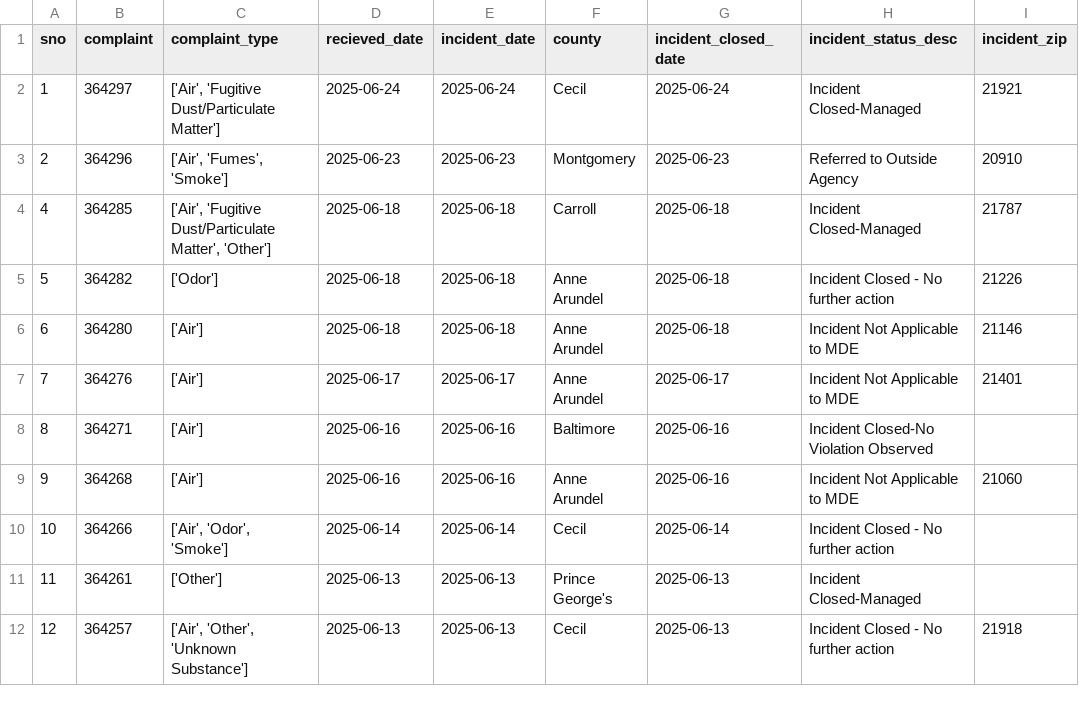
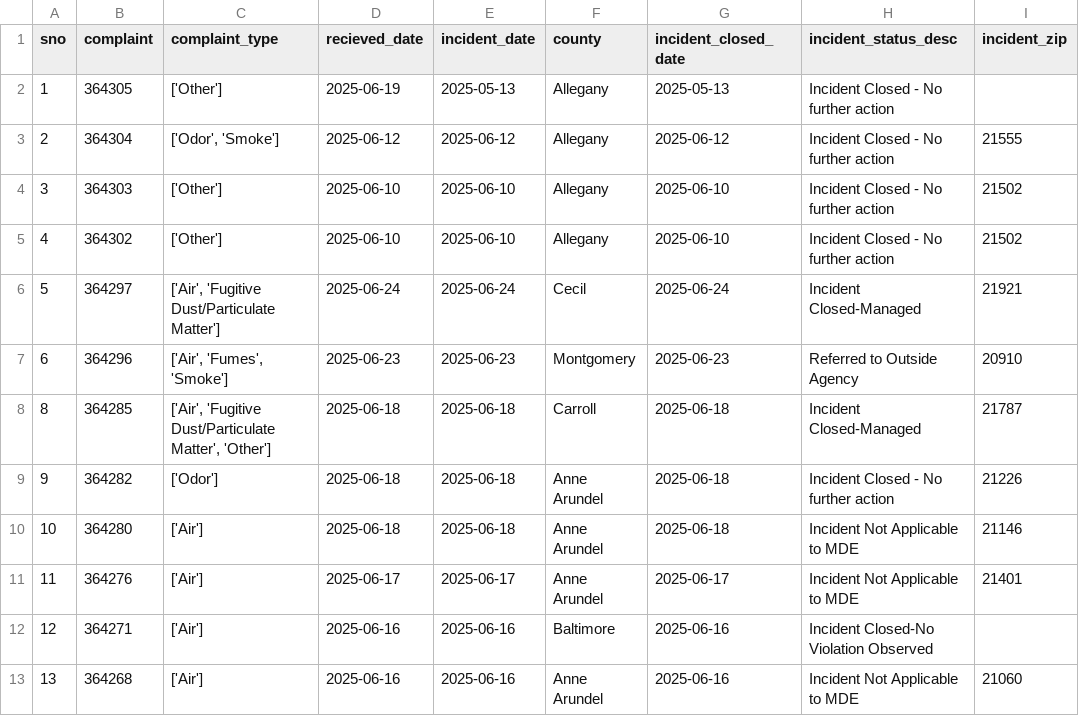
Before and after one commit to gguerrei/live-nicar-pipeline, a CSV file: exported_data/all_complaints.csv, drawn as a sheet; only a part is shown; the shorter side is filled out with more unchanged rows; addresses are those after the commit; the diff names each change by its address in the sheet, - before the commit and + after, or states it on an @@ line.

Commit message:
Automated commit from GitHub Actions

```diff
--- a/exported_data/all_complaints.csv
+++ b/exported_data/all_complaints.csv
+row 2: 1 | 364305 | ['Other'] | 2025-06-19 | 2025-05-13 | Allegany | 2025-05-13 | Incident Closed - No further action
+row 3: 2 | 364304 | ['Odor', 'Smoke'] | 2025-06-12 | 2025-06-12 | Allegany | 2025-06-12 | Incident Closed - No further action | 21555
+row 4: 3 | 364303 | ['Other'] | 2025-06-10 | 2025-06-10 | Allegany | 2025-06-10 | Incident Closed - No further action | 21502
+row 5: 4 | 364302 | ['Other'] | 2025-06-10 | 2025-06-10 | Allegany | 2025-06-10 | Incident Closed - No further action | 21502
@@ column A (sno) renumbered from row 6 down @@
```
Also changed, not shown: exported_data/invalid_counties.csv.
